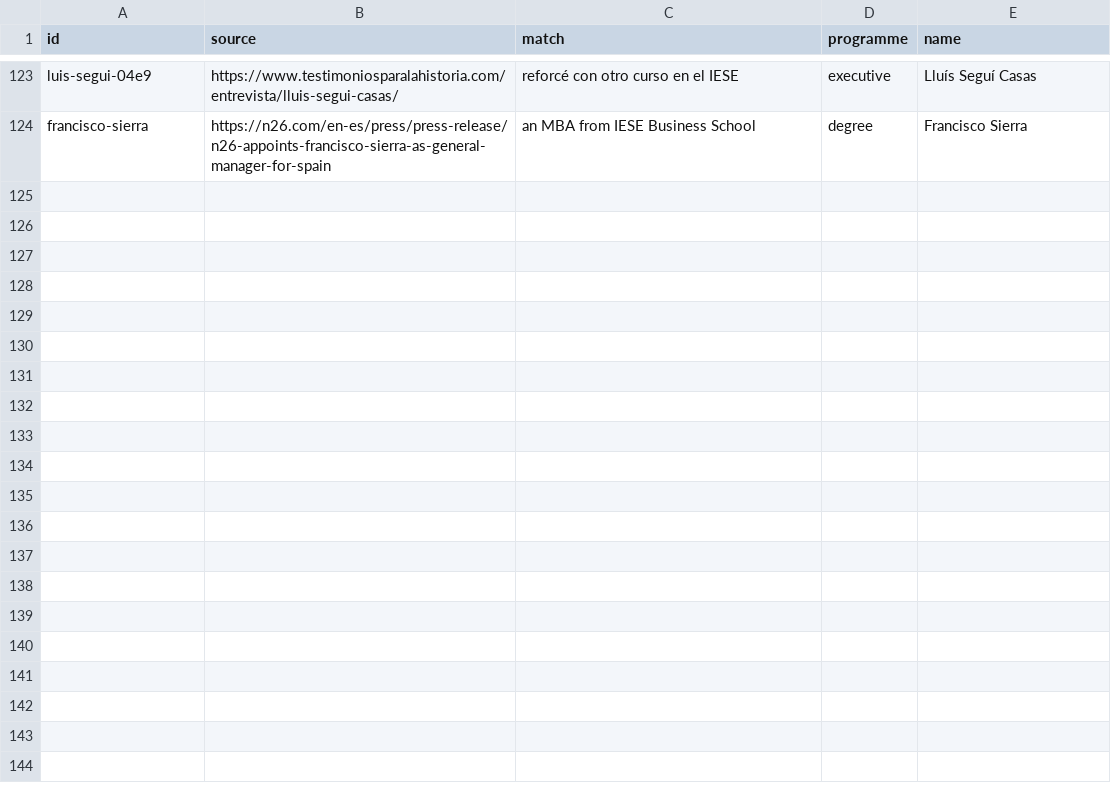
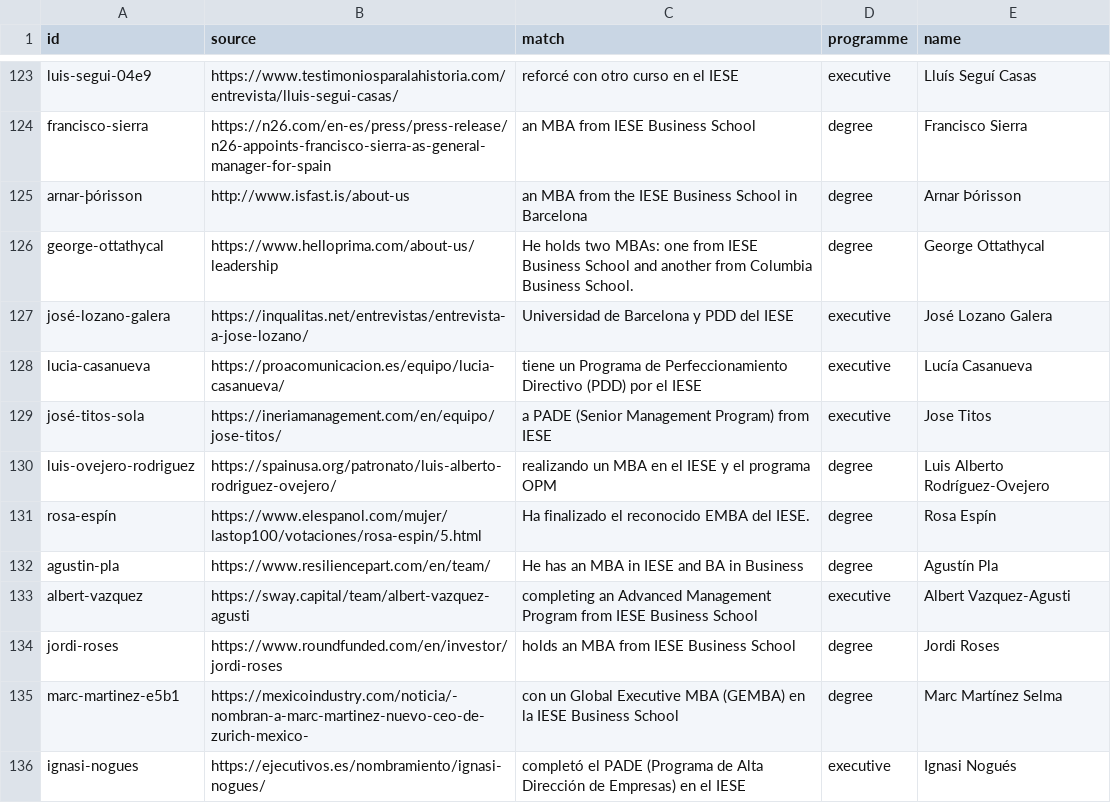
Before and after one commit to patronofalltrades/IESE-Founders-Radar-2.0, a CSV file: scraper/alumni.csv, drawn as a sheet; only a part is shown, gaps mark what is left out; the diff names each change by its address in the sheet, - before the commit and + after, or states it on an @@ line.

```diff
--- a/scraper/alumni.csv
+++ b/scraper/alumni.csv
+row 125: arnar-þórisson | http://www.isfast.is/about-us | an MBA from the IESE Business School in Barcelona | degree | Arnar Þórisson
+row 126: george-ottathycal | https://www.helloprima.com/about-us/leadership | He holds two MBAs: one from IESE Business School and another from Columbia Business School. | degree | George Ottathycal
+row 127: josé-lozano-galera | https://inqualitas.net/entrevistas/entrevista-a-jose-lozano/ | Universidad de Barcelona y PDD del IESE | executive | José Lozano Galera
+row 128: lucia-casanueva | https://proacomunicacion.es/equipo/lucia-casanueva/ | tiene un Programa de Perfeccionamiento Directivo (PDD) por el IESE | executive | Lucía Casanueva
+row 129: josé-titos-sola | https://ineriamanagement.com/en/equipo/jose-titos/ | a PADE (Senior Management Program) from IESE | executive | Jose Titos
+row 130: luis-ovejero-rodriguez | https://spainusa.org/patronato/luis-alberto-rodriguez-ovejero/ | realizando un MBA en el IESE y el programa OPM | degree | Luis Alberto Rodríguez-Ovejero
+row 131: rosa-espín | https://www.elespanol.com/mujer/lastop100/votaciones/rosa-espin/5.html | Ha finalizado el reconocido EMBA del IESE. | degree | Rosa Espín
+row 132: agustin-pla | https://www.resiliencepart.com/en/team/ | He has an MBA in IESE and BA in Business | degree | Agustín Pla
+row 133: albert-vazquez | https://sway.capital/team/albert-vazquez-agusti | completing an Advanced Management Program from IESE Business School | executive | Albert Vazquez-Agusti
+row 134: jordi-roses | https://www.roundfunded.com/en/investor/jordi-roses | holds an MBA from IESE Business School | degree | Jordi Roses
+row 135: marc-martinez-e5b1 | https://mexicoindustry.com/noticia/-nombran-a-marc-martinez-nuevo-ceo-de-zurich-mexico- | con un Global Executive MBA (GEMBA) en la IESE Business School | degree | Marc Martínez Selma
+row 136: ignasi-nogues | https://ejecutivos.es/nombramiento/ignasi-nogues/ | completó el PADE (Programa de Alta Dirección de Empresas) en el IESE | executive | Ignasi Nogués
```
Also changed, not shown: scraper/alumni-notfound.csv, scraper/alumni-runs.csv, 2 other files.
